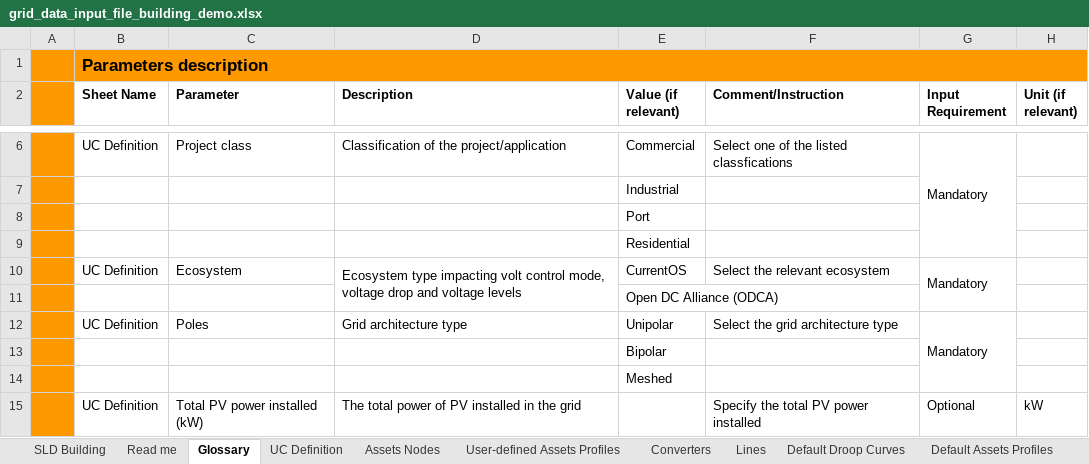
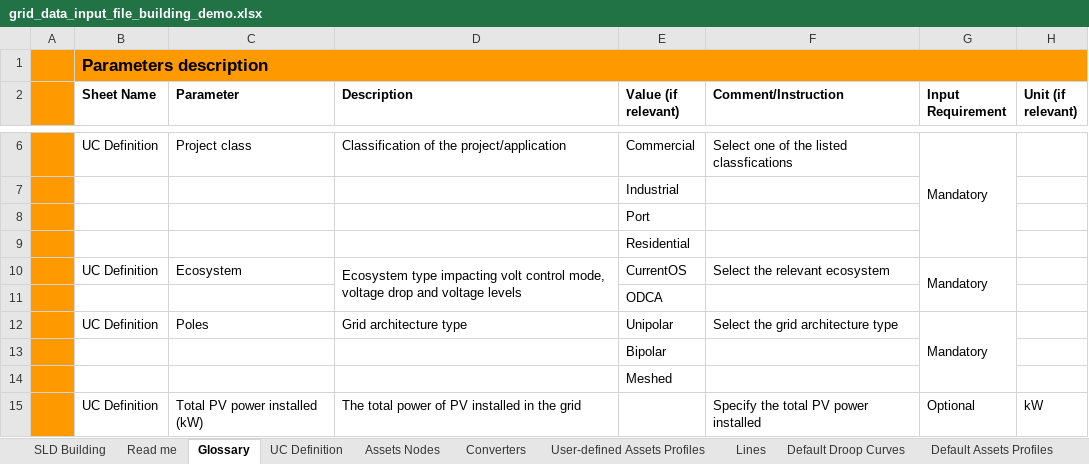
Before and after one commit to SHIFT2DC/dc_design_tool, an Excel workbook: grid_data_input_file_building_demo.xlsx, sheet Glossary, drawn as a sheet; only a part is shown, gaps mark what is left out; values as stored, in another font and other column widths than the file's, no borders; conditional formats not drawn; the diff names each change by its address in the sheet, - before the commit and + after, or states it on an @@ line.

```diff
--- a/grid_data_input_file_building_demo.xlsx (sheet Glossary)
+++ b/grid_data_input_file_building_demo.xlsx (sheet Glossary)
@@ sheet tab order changed: SLD Building | Read me | Glossary | UC Definition | Assets Nodes | Converters | User-defined Assets Profiles | Lines | Default Droop Curves | Default Assets Profiles @@
-E11 (Value (if relevant)): Open DC Alliance (ODCA)
+E11 (Value (if relevant)): ODCA
```
Also changed, not shown: sheet Lines, sheet Converters, sheet Default Droop Curves, sheet UC Definition, charts or pictures, Sized_network_result_1.xlsx, Sized_network_result_2.xlsx, 6 other files.
